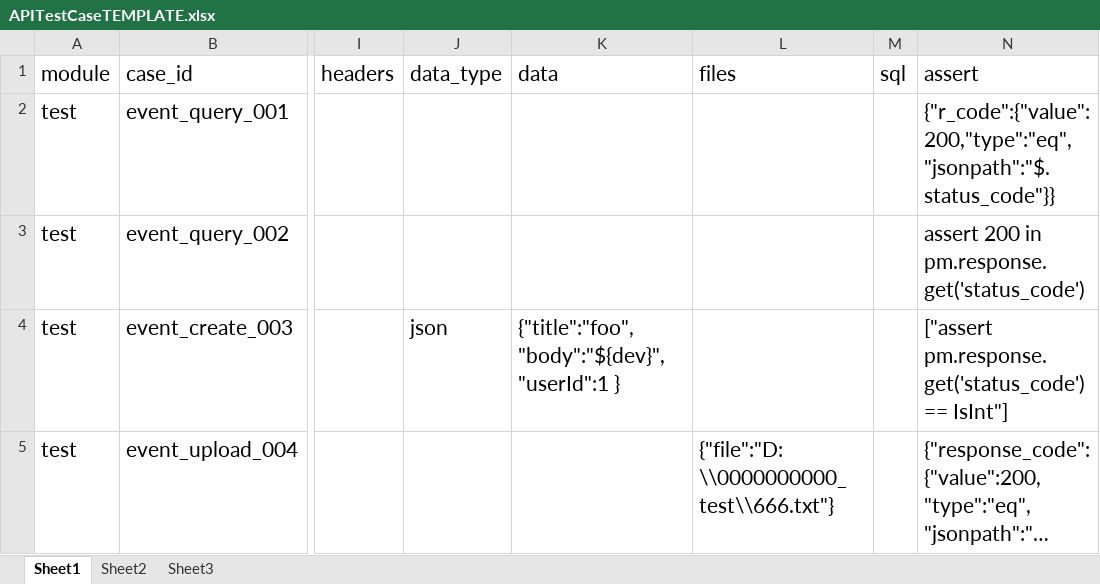
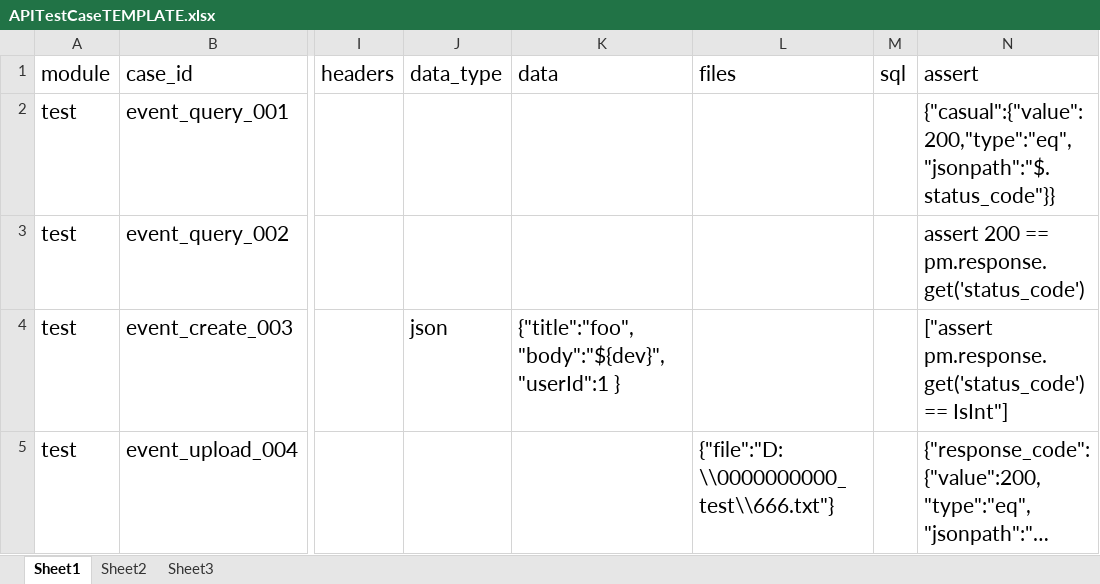
Before and after one commit to wu-clan/httpfpt, an Excel workbook: fastpt/data/test_data/excel_data/APITestCaseTEMPLATE.xlsx, sheet Sheet1, drawn as a sheet; only a part is shown, gaps mark what is left out; long unchanged cells end in …; values as stored, in another font and other column widths than the file's, no borders; the diff names each change by its address in the sheet, - before the commit and + after, or states it on an @@ line.

```diff
--- a/fastpt/data/test_data/excel_data/APITestCaseTEMPLATE.xlsx (sheet Sheet1)
+++ b/fastpt/data/test_data/excel_data/APITestCaseTEMPLATE.xlsx (sheet Sheet1)
-N2 (assert): {"r_code":{"value":200,"type":"eq","jsonpath":"$.status_code"}}
+N2 (assert): {"casual":{"value":200,"type":"eq","jsonpath":"$.status_code"}}
-N3 (assert): assert 200 in pm.response.get('status_code')
+N3 (assert): assert 200 == pm.response.get('status_code')
```
Also changed, not shown: 3 other files.
